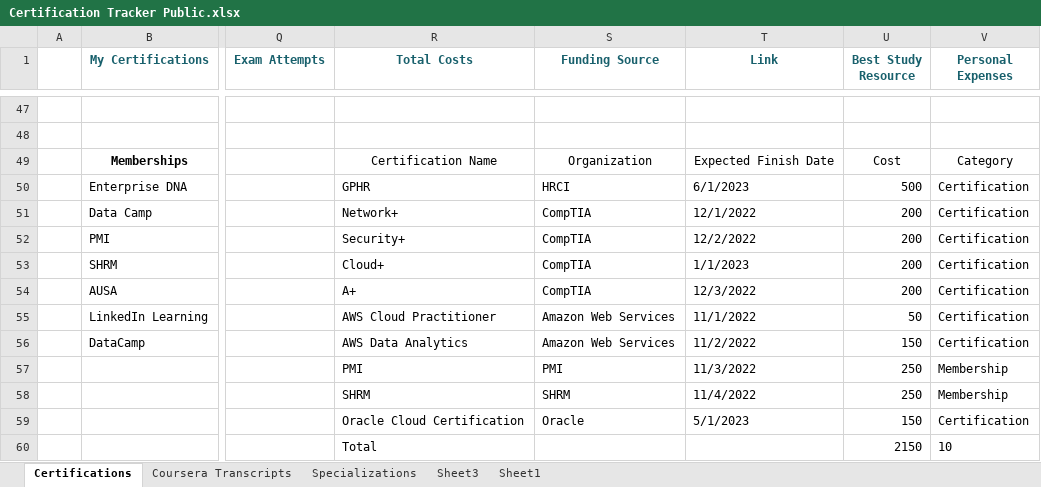
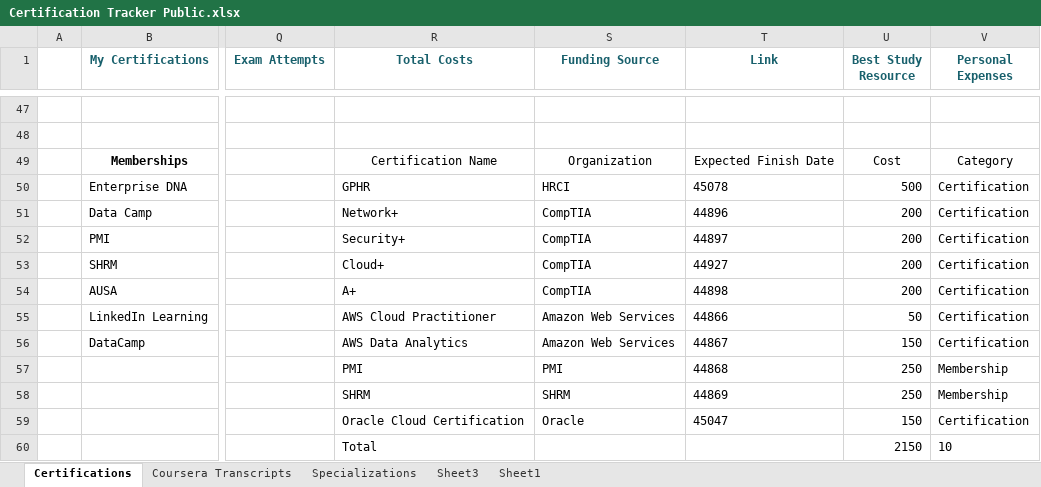
Before and after one commit to Cbhami/Coraline, an Excel workbook: Resume Resources/Certifications/Certification Tracker Public.xlsx, sheet Certifications, drawn as a sheet; only a part is shown, gaps mark what is left out; values as stored, in another font and other column widths than the file's, no borders; table styles not drawn; the diff names each change by its address in the sheet, - before the commit and + after, or states it on an @@ line.

```diff
--- a/Resume Resources/Certifications/Certification Tracker Public.xlsx (sheet Certifications)
+++ b/Resume Resources/Certifications/Certification Tracker Public.xlsx (sheet Certifications)
-T50 (Link): 6/1/2023
+T50 (Link): 45078
-T51 (Link): 12/1/2022
+T51 (Link): 44896
-T52 (Link): 12/2/2022
+T52 (Link): 44897
-T53 (Link): 1/1/2023
+T53 (Link): 44927
-T54 (Link): 12/3/2022
+T54 (Link): 44898
-T55 (Link): 11/1/2022
+T55 (Link): 44866
-T56 (Link): 11/2/2022
+T56 (Link): 44867
-T57 (Link): 11/3/2022
+T57 (Link): 44868
-T58 (Link): 11/4/2022
+T58 (Link): 44869
-T59 (Link): 5/1/2023
+T59 (Link): 45047
```
Also changed, not shown: 3 other files.
